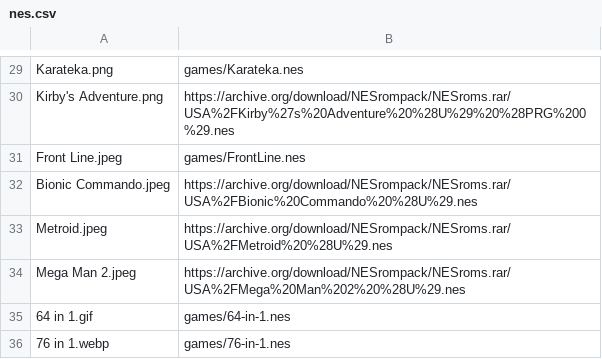
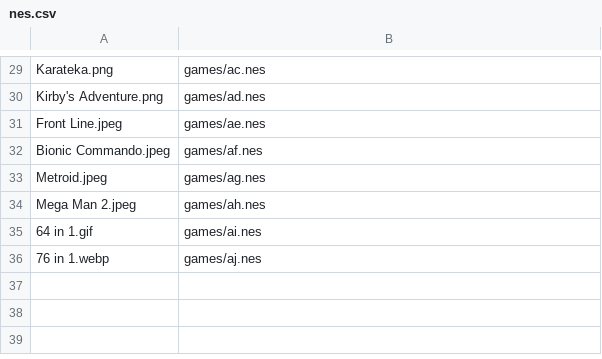
Before and after one commit to Anshuman2121/nintendo, a CSV file: gameslist/nes.csv, drawn as a sheet; only a part is shown, gaps mark what is left out; the diff covers the shown part only; the diff names each change by its address in the sheet, - before the commit and + after, or states it on an @@ line.

Commit message:
Rename games nes

```diff
--- a/gameslist/nes.csv
+++ b/gameslist/nes.csv
-B29: games/Karateka.nes
+B29: games/ac.nes
-B30: https://archive.org/download/NESrompack/NESroms.rar/USA%2FKirby%27s%20Adventure%20%28U%29%20%28PRG%200%29.nes
+B30: games/ad.nes
-B31: games/FrontLine.nes
+B31: games/ae.nes
-B32: https://archive.org/download/NESrompack/NESroms.rar/USA%2FBionic%20Commando%20%28U%29.nes
+B32: games/af.nes
-B33: https://archive.org/download/NESrompack/NESroms.rar/USA%2FMetroid%20%28U%29.nes
+B33: games/ag.nes
-B34: https://archive.org/download/NESrompack/NESroms.rar/USA%2FMega%20Man%202%20%28U%29.nes
+B34: games/ah.nes
-B35: games/64-in-1.nes
+B35: games/ai.nes
-B36: games/76-in-1.nes
+B36: games/aj.nes
```
Also changed, not shown: 28 edited cells elsewhere in this file, 36 other files.
